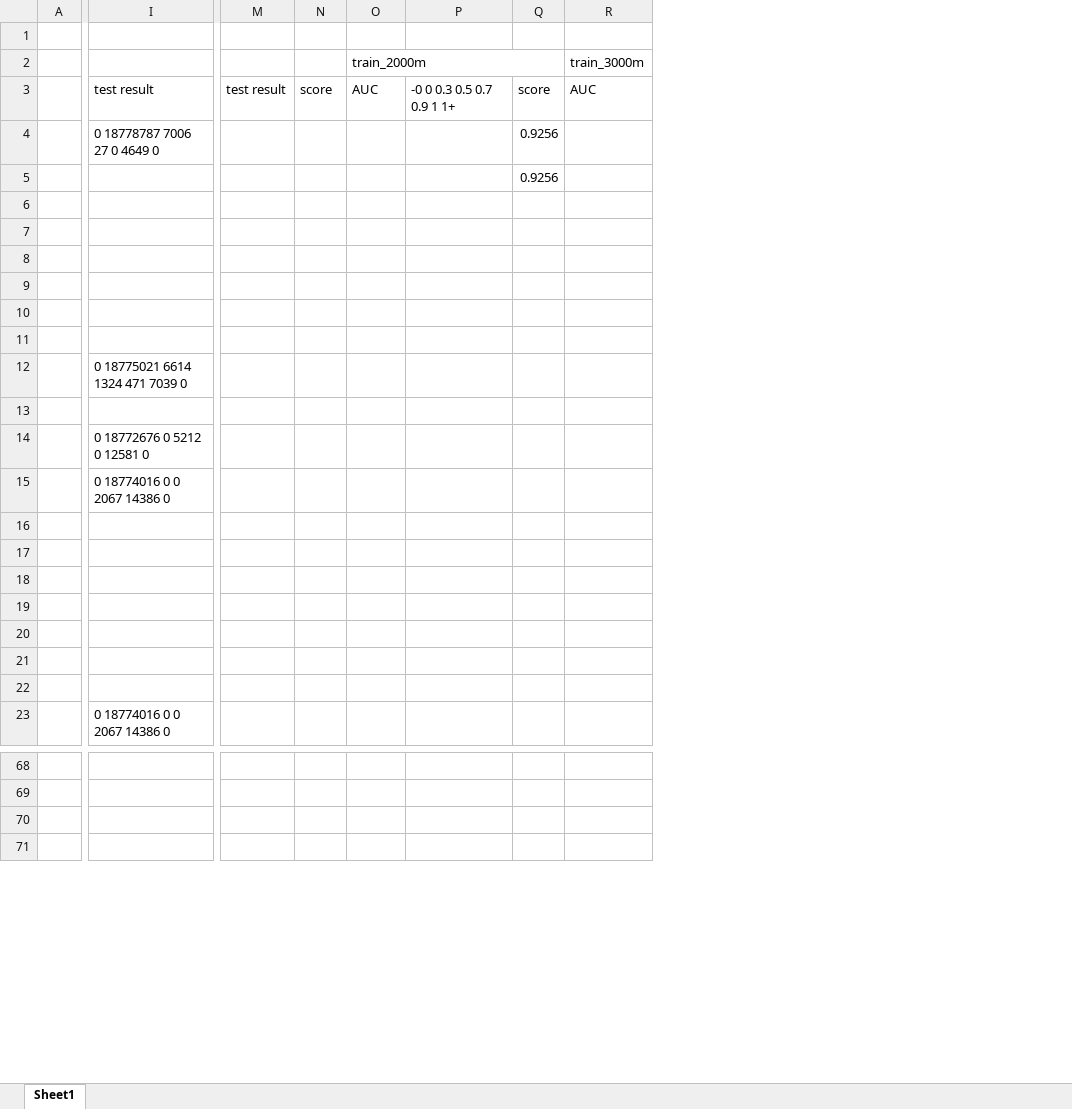
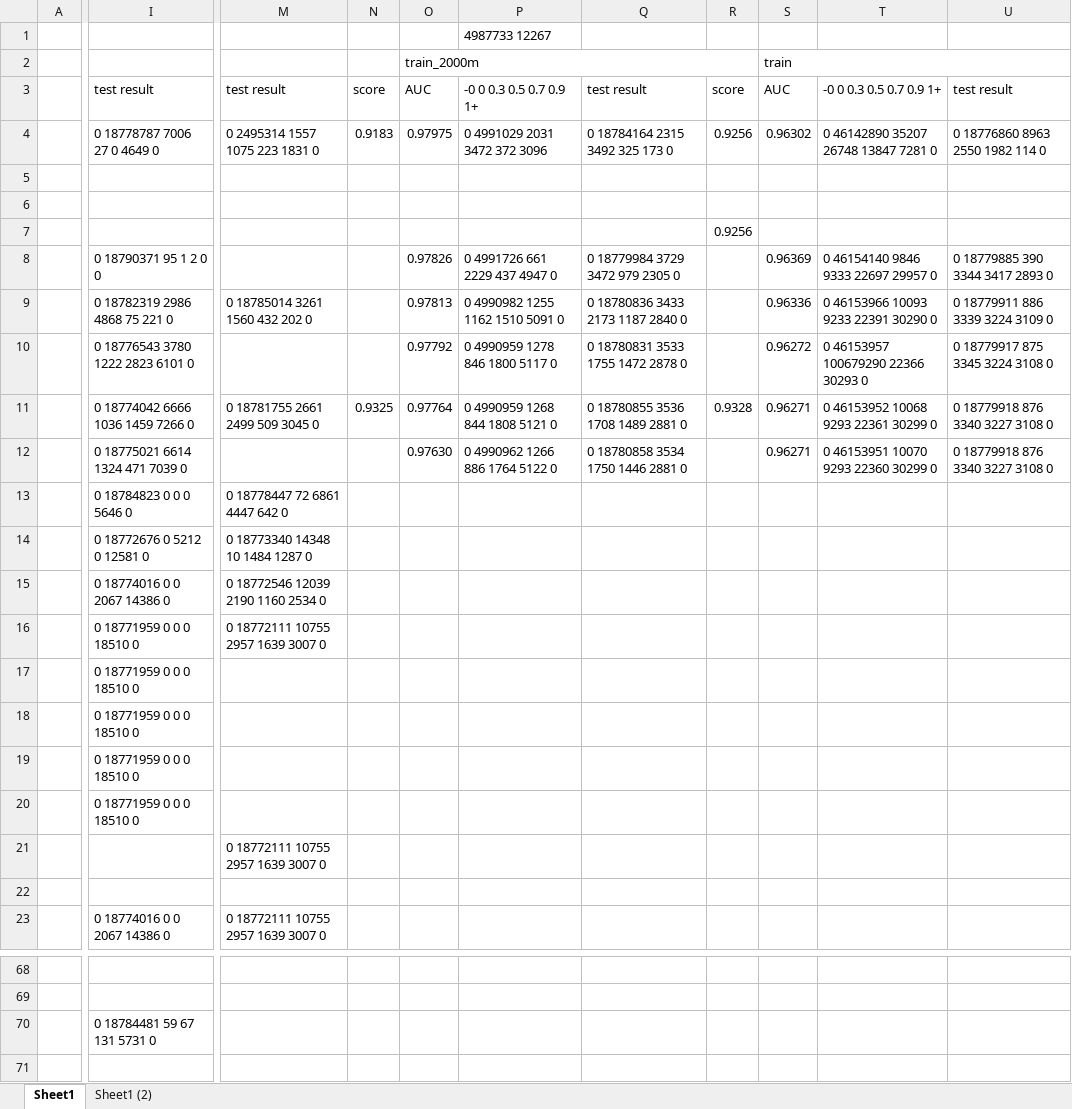
Before and after one commit to FlowerSuNa/Ad_Tracking_Project, an Excel workbook: performance_evaluation.xlsx, sheet Sheet1, drawn as a sheet; only a part is shown, gaps mark what is left out; values as stored, in another font and other column widths than the file's, no cell formats; removed rows and columns are numbered as before the commit, all else as after; the diff covers the shown part only; the diff names each change by its address in the sheet, - before the commit and + after, or states it on an @@ line.

```diff
--- a/performance_evaluation.xlsx (sheet Sheet1)
+++ b/performance_evaluation.xlsx (sheet Sheet1)
+sheet tab: Sheet1 (2)
-column M, row 3: test result
+column M, rows 3-23: test result | 0 2495314 1557 1075 223 1831 0 |  |  |  |  | 0 18785014 3261 1560 432 202 0 |  | 0 18781755 2661 2499 509 3045 0 |  | 0 18778447 72 6861 4447 642 0 | 0 18773340 14348 10 1484 1287 0 | 0 18772546 12039 2190 1160 2534 0 | 0 18772111 10755 2957 1639 3007 0 |  |  |  |  | 0 18772111 10755 2957 1639 3007 0 |  | 0 18772111 10755 2957 1639 3007 0
-column P, row 3: -0 0 0.3 0.5 0.7 0.9 1 1+
+column P, rows 1-12: 4987733 12267 |  | -0 0 0.3 0.5 0.7 0.9 1+ | 0 4991029 2031 3472 372 3096 |  |  |  | 0 4991726 661 2229 437 4947 0 | 0 4990982 1255 1162 1510 5091 0 | 0 4990959 1278 846 1800 5117 0 | 0 4990959 1268 844 1808 5121 0 | 0 4990962 1266 886 1764 5122 0
+column Q, rows 3-12: test result | 0 18784164 2315 3492 325 173 0 |  |  |  | 0 18779984 3729 3472 979 2305 0 | 0 18780836 3433 2173 1187 2840 0 | 0 18780831 3533 1755 1472 2878 0 | 0 18780855 3536 1708 1489 2881 0 | 0 18780858 3534 1750 1446 2881 0
-column R (train_3000m), row 3: AUC
+column S (train), rows 3-12: AUC | 0.96302 |  |  |  | 0.96369 | 0.96336 | 0.96272 | 0.96271 | 0.96271
+column T, rows 3-12: -0 0 0.3 0.5 0.7 0.9 1+ | 0 46142890 35207 26748 13847 7281 0 |  |  |  | 0 46154140 9846 9333 22697 29957 0 | 0 46153966 10093 9233 22391 30290 0 | 0 46153957 100679290 22366 30293 0 | 0 46153952 10068 9293 22361 30299 0 | 0 46153951 10070 9293 22360 30299 0
+column U, rows 3-12: test result | 0 18776860 8963 2550 1982 114 0 |  |  |  | 0 18779885 390 3344 3417 2893 0 | 0 18779911 886 3339 3224 3109 0 | 0 18779917 875 3345 3224 3108 0 | 0 18779918 876 3340 3227 3108 0 | 0 18779918 876 3340 3227 3108 0
-N4: (empty)
+N4: 0.9183
-O4 (train_2000m): (empty)
+O4 (train_2000m): 0.97975
-R5: 0.9256
+R5: (empty)
-R7: (empty)
+R7: 0.9256
-I8: (empty)
+I8: 0 18790371 95 1 2 0 0
-O8 (train_2000m): (empty)
+O8 (train_2000m): 0.97826
-I9: (empty)
+I9: 0 18782319 2986 4868 75 221 0
-O9 (train_2000m): (empty)
+O9 (train_2000m): 0.97813
-I10: (empty)
+I10: 0 18776543 3780 1222 2823 6101 0
-O10 (train_2000m): (empty)
+O10 (train_2000m): 0.97792
-I11: (empty)
+I11: 0 18774042 6666 1036 1459 7266 0
-N11: (empty)
+N11: 0.9325
-O11 (train_2000m): (empty)
+O11 (train_2000m): 0.97764
-R11: (empty)
+R11: 0.9328
-O12 (train_2000m): (empty)
+O12 (train_2000m): 0.97630
-I13: (empty)
+I13: 0 18784823 0 0 0 5646 0
-I16:I20: (empty)
+I16:I20: 0 18771959 0 0 0 18510 0
-I70: (empty)
+I70: 0 18784481 59 67 131 5731 0
```
Also changed, not shown: 42 edited cells elsewhere in this sheet, cell formats, 3 other files.
